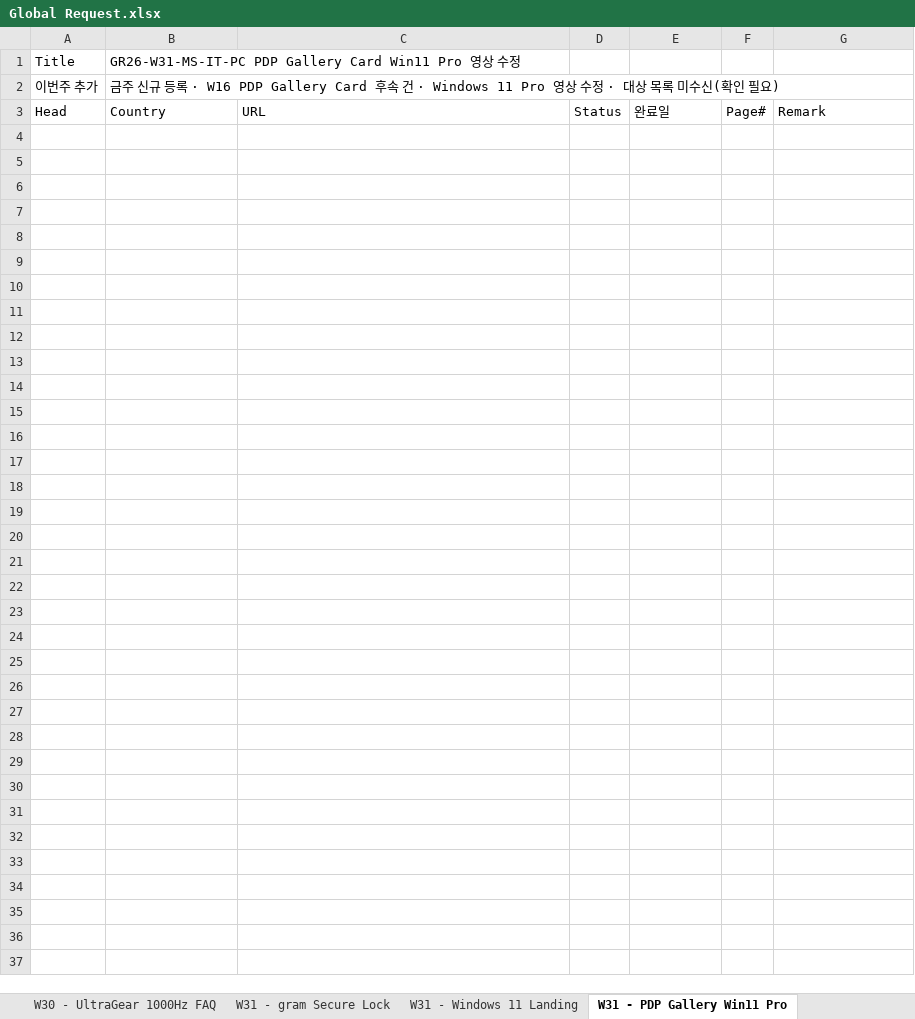
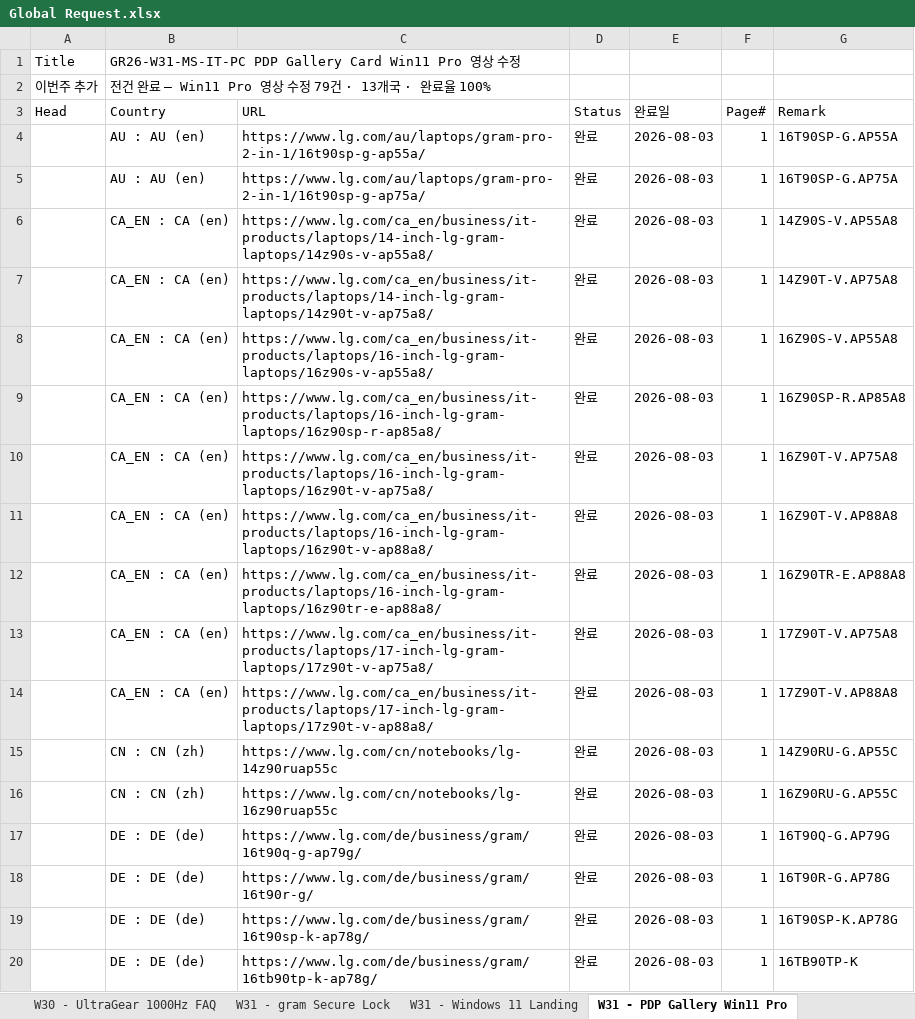
Before and after one commit to towdew/hs-dashboard, an Excel workbook: it/Global Request.xlsx, sheet W31 - PDP Gallery Win11 Pro, drawn as a sheet; only a part is shown; values as stored, in another font and other column widths than the file's, no borders; the diff covers the shown part only; the diff names each change by its address in the sheet, - before the commit and + after, or states it on an @@ line.

```diff
--- a/it/Global Request.xlsx (sheet W31 - PDP Gallery Win11 Pro)
+++ b/it/Global Request.xlsx (sheet W31 - PDP Gallery Win11 Pro)
-B2 (Country): 금주 신규 등록 · W16 PDP Gallery Card 후속 건 · Windows 11 Pro 영상 수정 · 대상 목록 미수신(확인 필요)
+B2 (Country): 전건 완료 — Win11 Pro 영상 수정 79건 · 13개국 · 완료율 100%
+row 4:  | AU : AU (en) | https://www.lg.com/au/laptops/gram-pro-2-in-1/16t90sp-g-ap55a/ | 완료 | 2026-08-03 | 1 | 16T90SP-G.AP55A
+row 5:  | AU : AU (en) | https://www.lg.com/au/laptops/gram-pro-2-in-1/16t90sp-g-ap75a/ | 완료 | 2026-08-03 | 1 | 16T90SP-G.AP75A
+row 6:  | CA_EN : CA (en) | https://www.lg.com/ca_en/business/it-products/laptops/14-inch-lg-gram-laptops/14z90s-v-ap55a8/ | 완료 | 2026-08-03 | 1 | 14Z90S-V.AP55A8
+row 7:  | CA_EN : CA (en) | https://www.lg.com/ca_en/business/it-products/laptops/14-inch-lg-gram-laptops/14z90t-v-ap75a8/ | 완료 | 2026-08-03 | 1 | 14Z90T-V.AP75A8
+row 8:  | CA_EN : CA (en) | https://www.lg.com/ca_en/business/it-products/laptops/16-inch-lg-gram-laptops/16z90s-v-ap55a8/ | 완료 | 2026-08-03 | 1 | 16Z90S-V.AP55A8
+row 9:  | CA_EN : CA (en) | https://www.lg.com/ca_en/business/it-products/laptops/16-inch-lg-gram-laptops/16z90sp-r-ap85a8/ | 완료 | 2026-08-03 | 1 | 16Z90SP-R.AP85A8
+row 10:  | CA_EN : CA (en) | https://www.lg.com/ca_en/business/it-products/laptops/16-inch-lg-gram-laptops/16z90t-v-ap75a8/ | 완료 | 2026-08-03 | 1 | 16Z90T-V.AP75A8
+row 11:  | CA_EN : CA (en) | https://www.lg.com/ca_en/business/it-products/laptops/16-inch-lg-gram-laptops/16z90t-v-ap88a8/ | 완료 | 2026-08-03 | 1 | 16Z90T-V.AP88A8
+row 12:  | CA_EN : CA (en) | https://www.lg.com/ca_en/business/it-products/laptops/16-inch-lg-gram-laptops/16z90tr-e-ap88a8/ | 완료 | 2026-08-03 | 1 | 16Z90TR-E.AP88A8
+row 13:  | CA_EN : CA (en) | https://www.lg.com/ca_en/business/it-products/laptops/17-inch-lg-gram-laptops/17z90t-v-ap75a8/ | 완료 | 2026-08-03 | 1 | 17Z90T-V.AP75A8
+row 14:  | CA_EN : CA (en) | https://www.lg.com/ca_en/business/it-products/laptops/17-inch-lg-gram-laptops/17z90t-v-ap88a8/ | 완료 | 2026-08-03 | 1 | 17Z90T-V.AP88A8
+row 15:  | CN : CN (zh) | https://www.lg.com/cn/notebooks/lg-14z90ruap55c | 완료 | 2026-08-03 | 1 | 14Z90RU-G.AP55C
+row 16:  | CN : CN (zh) | https://www.lg.com/cn/notebooks/lg-16z90ruap55c | 완료 | 2026-08-03 | 1 | 16Z90RU-G.AP55C
+row 17:  | DE : DE (de) | https://www.lg.com/de/business/gram/16t90q-g-ap79g/ | 완료 | 2026-08-03 | 1 | 16T90Q-G.AP79G
+row 18:  | DE : DE (de) | https://www.lg.com/de/business/gram/16t90r-g/ | 완료 | 2026-08-03 | 1 | 16T90R-G.AP78G
+row 19:  | DE : DE (de) | https://www.lg.com/de/business/gram/16t90sp-k-ap78g/ | 완료 | 2026-08-03 | 1 | 16T90SP-K.AP78G
+row 20:  | DE : DE (de) | https://www.lg.com/de/business/gram/16tb90tp-k-ap78g/ | 완료 | 2026-08-03 | 1 | 16TB90TP-K
```
Also changed, not shown: 62 added rows elsewhere in this sheet, 3 other files.
